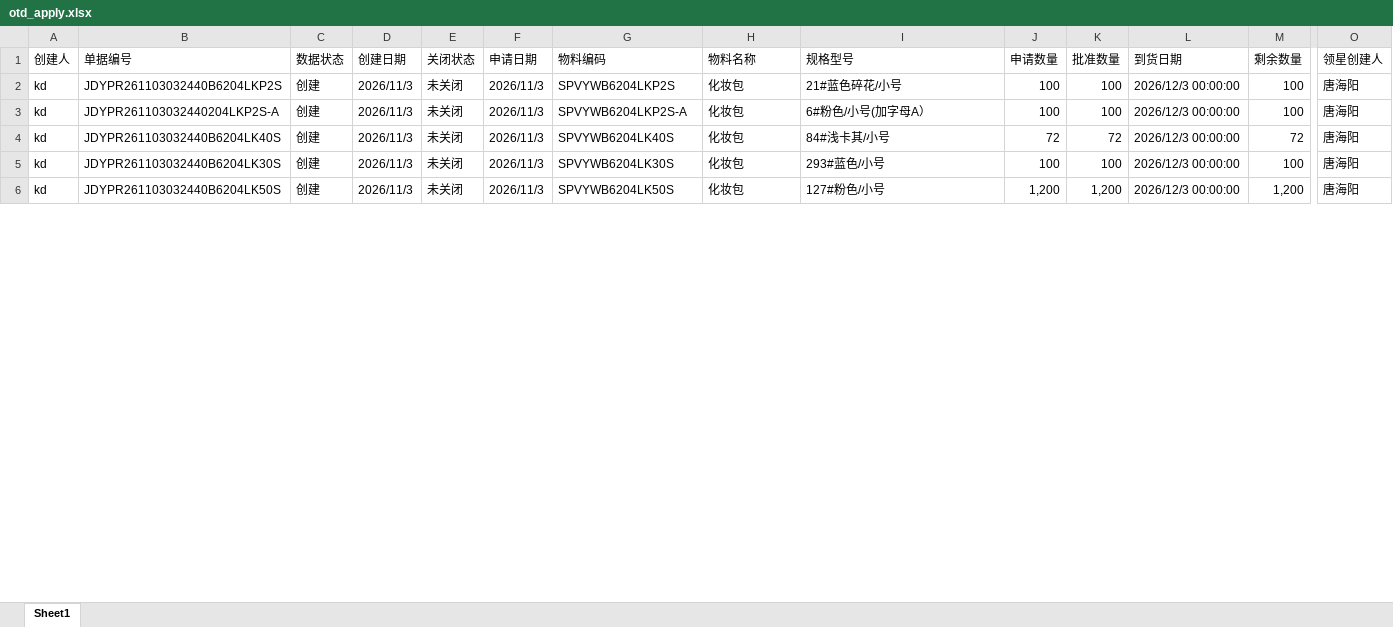
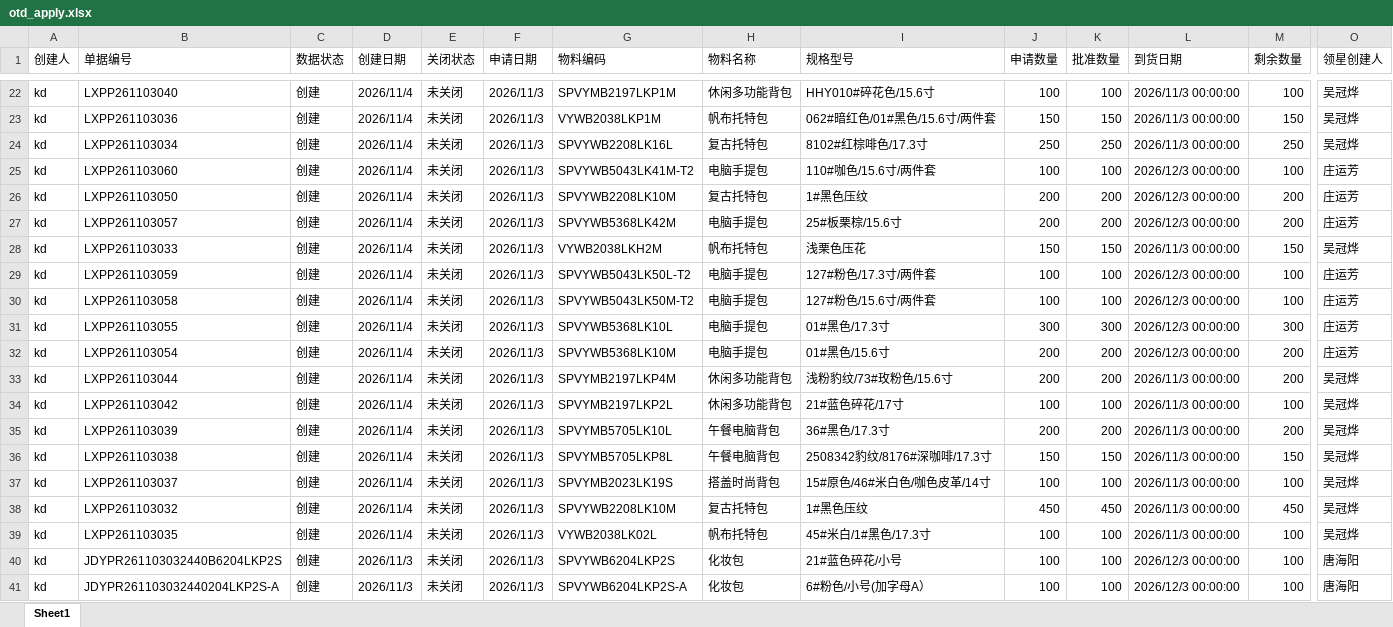
Before and after one commit to yikeqingsongguo/HY.supply-chain-management, an Excel workbook: src/otd_apply.xlsx, sheet Sheet1, drawn as a sheet; only a part is shown, gaps mark what is left out; the shorter side is filled out with more unchanged rows; values as stored, in another font and other column widths than the file's, no borders; rows hold the shown columns only; the diff covers the shown part only; the diff names each change by its address in the sheet, - before the commit and + after, or states it on an @@ line.

```diff
--- a/src/otd_apply.xlsx (sheet Sheet1)
+++ b/src/otd_apply.xlsx (sheet Sheet1)
+row 22: kd | LXPP261103040 | 创建 | 2026/11/4 | 未关闭 | 2026/11/3 | SPVYMB2197LKP1M | 休闲多功能背包 | HHY010#碎花色/15.6寸 | 100 | 100 | 2026/11/3 00:00:00 | 100 | 吴冠烨
+row 23: kd | LXPP261103036 | 创建 | 2026/11/4 | 未关闭 | 2026/11/3 | VYWB2038LKP1M | 帆布托特包 | 062#暗红色/01#黑色/15.6寸/两件套 | 150 | 150 | 2026/11/3 00:00:00 | 150 | 吴冠烨
+row 24: kd | LXPP261103034 | 创建 | 2026/11/4 | 未关闭 | 2026/11/3 | SPVYWB2208LK16L | 复古托特包 | 8102#红棕啡色/17.3寸 | 250 | 250 | 2026/11/3 00:00:00 | 250 | 吴冠烨
+row 25: kd | LXPP261103060 | 创建 | 2026/11/4 | 未关闭 | 2026/11/3 | SPVYWB5043LK41M-T2 | 电脑手提包 | 110#咖色/15.6寸/两件套 | 100 | 100 | 2026/12/3 00:00:00 | 100 | 庄运芳
+row 26: kd | LXPP261103050 | 创建 | 2026/11/4 | 未关闭 | 2026/11/3 | SPVYWB2208LK10M | 复古托特包 | 1#黑色压纹 | 200 | 200 | 2026/12/3 00:00:00 | 200 | 庄运芳
+row 27: kd | LXPP261103057 | 创建 | 2026/11/4 | 未关闭 | 2026/11/3 | SPVYWB5368LK42M | 电脑手提包 | 25#板栗棕/15.6寸 | 200 | 200 | 2026/12/3 00:00:00 | 200 | 庄运芳
+row 28: kd | LXPP261103033 | 创建 | 2026/11/4 | 未关闭 | 2026/11/3 | VYWB2038LKH2M | 帆布托特包 | 浅栗色压花 | 150 | 150 | 2026/11/3 00:00:00 | 150 | 吴冠烨
+row 29: kd | LXPP261103059 | 创建 | 2026/11/4 | 未关闭 | 2026/11/3 | SPVYWB5043LK50L-T2 | 电脑手提包 | 127#粉色/17.3寸/两件套 | 100 | 100 | 2026/12/3 00:00:00 | 100 | 庄运芳
+row 30: kd | LXPP261103058 | 创建 | 2026/11/4 | 未关闭 | 2026/11/3 | SPVYWB5043LK50M-T2 | 电脑手提包 | 127#粉色/15.6寸/两件套 | 100 | 100 | 2026/12/3 00:00:00 | 100 | 庄运芳
+row 31: kd | LXPP261103055 | 创建 | 2026/11/4 | 未关闭 | 2026/11/3 | SPVYWB5368LK10L | 电脑手提包 | 01#黑色/17.3寸 | 300 | 300 | 2026/12/3 00:00:00 | 300 | 庄运芳
+row 32: kd | LXPP261103054 | 创建 | 2026/11/4 | 未关闭 | 2026/11/3 | SPVYWB5368LK10M | 电脑手提包 | 01#黑色/15.6寸 | 200 | 200 | 2026/12/3 00:00:00 | 200 | 庄运芳
+row 33: kd | LXPP261103044 | 创建 | 2026/11/4 | 未关闭 | 2026/11/3 | SPVYMB2197LKP4M | 休闲多功能背包 | 浅粉豹纹/73#玫粉色/15.6寸 | 200 | 200 | 2026/11/3 00:00:00 | 200 | 吴冠烨
+row 34: kd | LXPP261103042 | 创建 | 2026/11/4 | 未关闭 | 2026/11/3 | SPVYMB2197LKP2L | 休闲多功能背包 | 21#蓝色碎花/17寸 | 100 | 100 | 2026/11/3 00:00:00 | 100 | 吴冠烨
+row 35: kd | LXPP261103039 | 创建 | 2026/11/4 | 未关闭 | 2026/11/3 | SPVYMB5705LK10L | 午餐电脑背包 | 36#黑色/17.3寸 | 200 | 200 | 2026/11/3 00:00:00 | 200 | 吴冠烨
+row 36: kd | LXPP261103038 | 创建 | 2026/11/4 | 未关闭 | 2026/11/3 | SPVYMB5705LKP8L | 午餐电脑背包 | 2508342豹纹/8176#深咖啡/17.3寸 | 150 | 150 | 2026/11/3 00:00:00 | 150 | 吴冠烨
+row 37: kd | LXPP261103037 | 创建 | 2026/11/4 | 未关闭 | 2026/11/3 | SPVYMB2023LK19S | 搭盖时尚背包 | 15#原色/46#米白色/咖色皮革/14寸 | 100 | 100 | 2026/11/3 00:00:00 | 100 | 吴冠烨
+row 38: kd | LXPP261103032 | 创建 | 2026/11/4 | 未关闭 | 2026/11/3 | SPVYWB2208LK10M | 复古托特包 | 1#黑色压纹 | 450 | 450 | 2026/11/3 00:00:00 | 450 | 吴冠烨
+row 39: kd | LXPP261103035 | 创建 | 2026/11/4 | 未关闭 | 2026/11/3 | VYWB2038LK02L | 帆布托特包 | 45#米白/1#黑色/17.3寸 | 100 | 100 | 2026/11/3 00:00:00 | 100 | 吴冠烨
```
Also changed, not shown: 21 added rows, 6 removed rows and 45 edited cells elsewhere in this sheet, src/otd_recv.xlsx, src/采购订单.xlsx, 1 other file.
